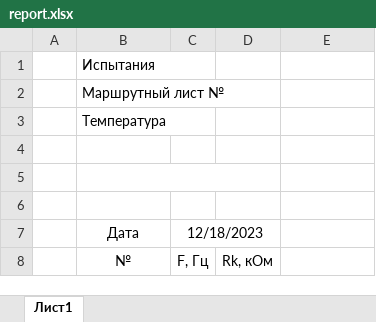
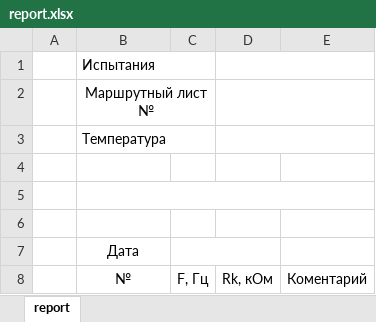
Before and after one commit to ololoshka2871/clicker-data-collector, an Excel workbook: src/bin/clicker-data-collector-server/handlers/report.xlsx, sheet report, drawn as a sheet; values as stored, in another font and other column widths than the file's, no borders; the diff names each change by its address in the sheet, - before the commit and + after, or states it on an @@ line.

```diff
--- a/src/bin/clicker-data-collector-server/handlers/report.xlsx (sheet report)
+++ b/src/bin/clicker-data-collector-server/handlers/report.xlsx (sheet report)
-sheet tab: Лист1
+sheet tab: report
+D1:E1 merged
-B2 alignment: left
+B2 alignment: center
+B2:C2 merged
+D2:E2 merged
+D3:E3 merged
-B5:D5 merged
+B5:E5 merged
-C7: 12/18/2023
+C7: (empty)
-E8: (empty)
+E8: Коментарий
```
Also changed, not shown: 7 other files.
